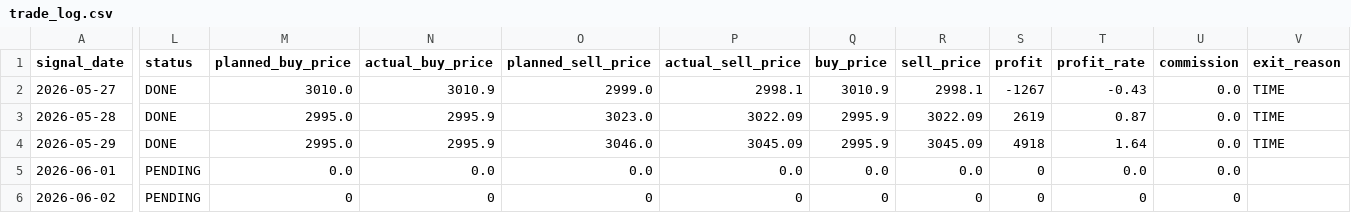
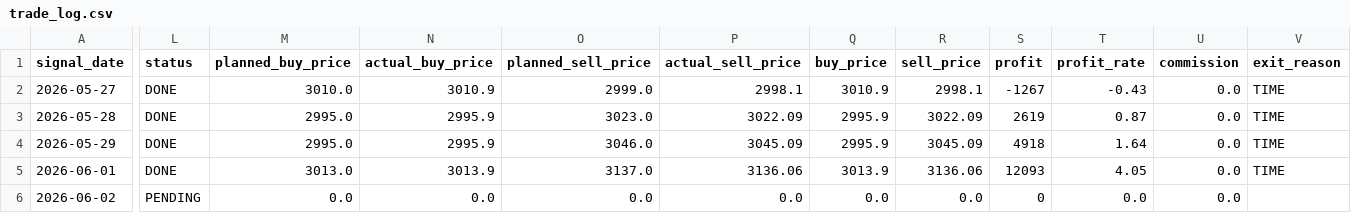
Before and after one commit to ta1k1-arakawa/stock-analyzer, a CSV file: data/trade_log.csv, drawn as a sheet; only a part is shown, gaps mark what is left out; the diff names each change by its address in the sheet, - before the commit and + after, or states it on an @@ line.

```diff
--- a/data/trade_log.csv
+++ b/data/trade_log.csv
-L5 (status): PENDING
+L5 (status): DONE
-M5 (planned_buy_price): 0.0
+M5 (planned_buy_price): 3013.0
-N5 (actual_buy_price): 0.0
+N5 (actual_buy_price): 3013.9
-O5 (planned_sell_price): 0.0
+O5 (planned_sell_price): 3137.0
-P5 (actual_sell_price): 0.0
+P5 (actual_sell_price): 3136.06
-Q5 (buy_price): 0.0
+Q5 (buy_price): 3013.9
-R5 (sell_price): 0.0
+R5 (sell_price): 3136.06
-S5 (profit): 0
+S5 (profit): 12093
-T5 (profit_rate): 0.0
+T5 (profit_rate): 4.05
-V5 (exit_reason): (empty)
+V5 (exit_reason): TIME
-M6 (planned_buy_price): 0
+M6 (planned_buy_price): 0.0
-N6 (actual_buy_price): 0
+N6 (actual_buy_price): 0.0
-O6 (planned_sell_price): 0
+O6 (planned_sell_price): 0.0
-P6 (actual_sell_price): 0
+P6 (actual_sell_price): 0.0
-Q6 (buy_price): 0
+Q6 (buy_price): 0.0
-R6 (sell_price): 0
+R6 (sell_price): 0.0
-T6 (profit_rate): 0
+T6 (profit_rate): 0.0
-U6 (commission): 0
+U6 (commission): 0.0
```
